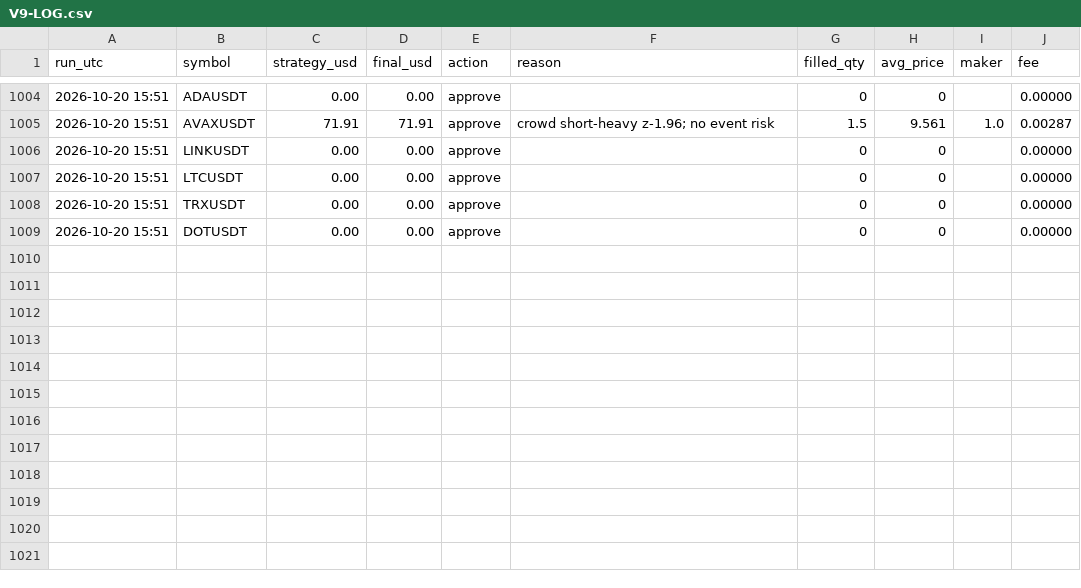
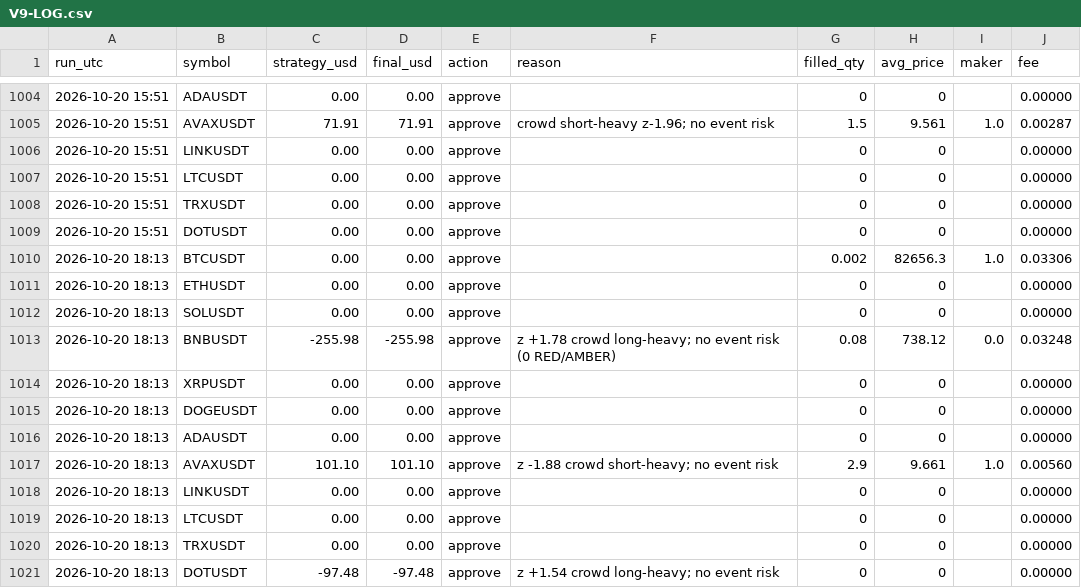
Before and after one commit to ahmedashrafk13/trading-bot, a CSV file: memory/V9-LOG.csv, drawn as a sheet; only a part is shown, gaps mark what is left out.

```diff
--- a/memory/V9-LOG.csv
+++ b/memory/V9-LOG.csv
@@ -1009 +1009,13 @@ run_utc,symbol,strategy_usd,final_usd,action,reason,filled_qty,avg_price,maker,f
 2026-10-20 15:51,DOTUSDT,0.00,0.00,approve,,0,0,,0.00000
+2026-10-20 18:13,BTCUSDT,0.00,0.00,approve,,0.002,82656.3,1.0,0.03306
+2026-10-20 18:13,ETHUSDT,0.00,0.00,approve,,0,0,,0.00000
+2026-10-20 18:13,SOLUSDT,0.00,0.00,approve,,0,0,,0.00000
+2026-10-20 18:13,BNBUSDT,-255.98,-255.98,approve,z +1.78 crowd long-heavy; no event risk (0 RED/AMBER),0.08,738.12,0.0,0.03248
+2026-10-20 18:13,XRPUSDT,0.00,0.00,approve,,0,0,,0.00000
+2026-10-20 18:13,DOGEUSDT,0.00,0.00,approve,,0,0,,0.00000
+2026-10-20 18:13,ADAUSDT,0.00,0.00,approve,,0,0,,0.00000
+2026-10-20 18:13,AVAXUSDT,101.10,101.10,approve,z -1.88 crowd short-heavy; no event risk,2.9,9.661,1.0,0.00560
+2026-10-20 18:13,LINKUSDT,0.00,0.00,approve,,0,0,,0.00000
+2026-10-20 18:13,LTCUSDT,0.00,0.00,approve,,0,0,,0.00000
+2026-10-20 18:13,TRXUSDT,0.00,0.00,approve,,0,0,,0.00000
+2026-10-20 18:13,DOTUSDT,-97.48,-97.48,approve,z +1.54 crowd long-heavy; no event risk,0,0,,0.00000
```
Also changed, not shown: 4 other files.
